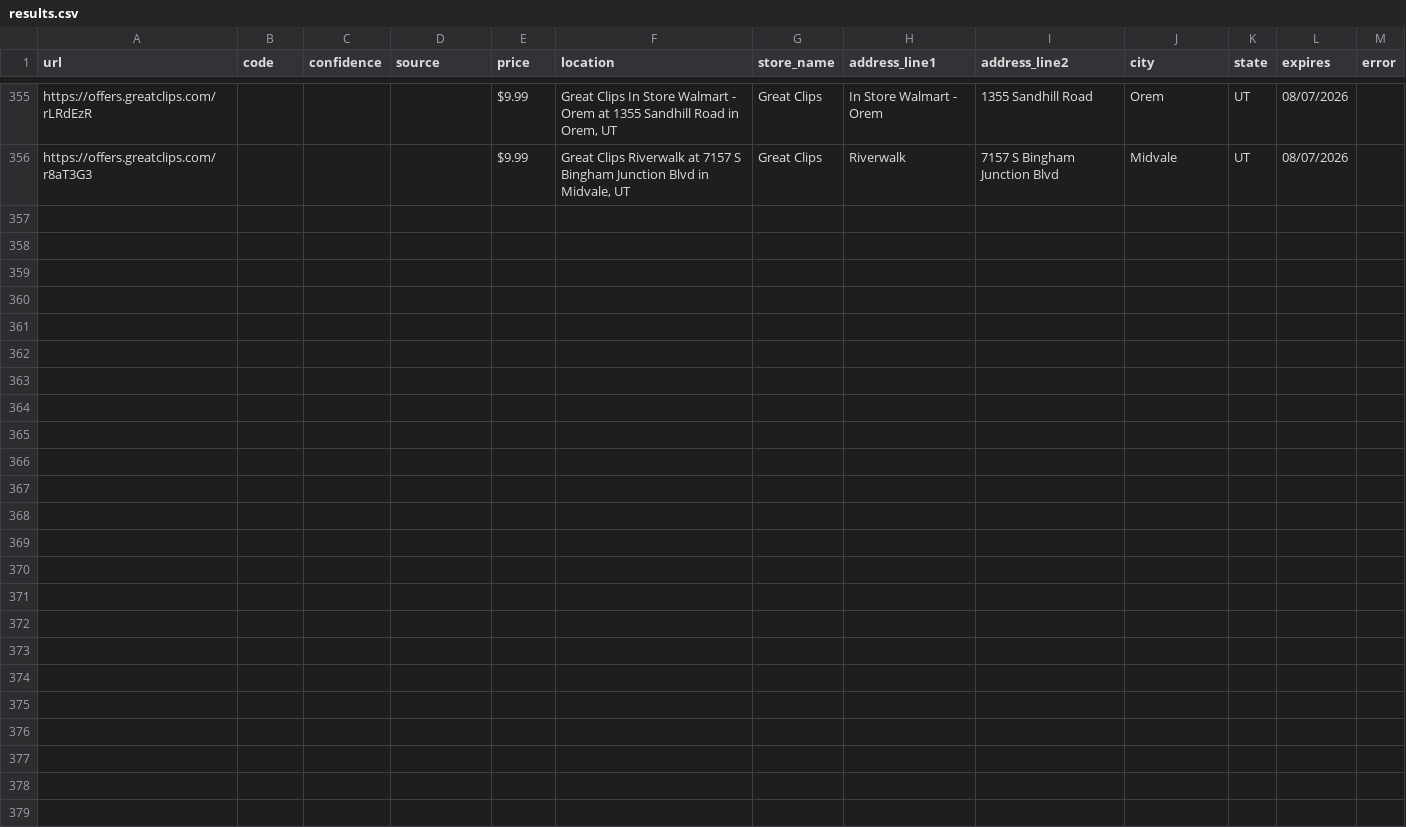
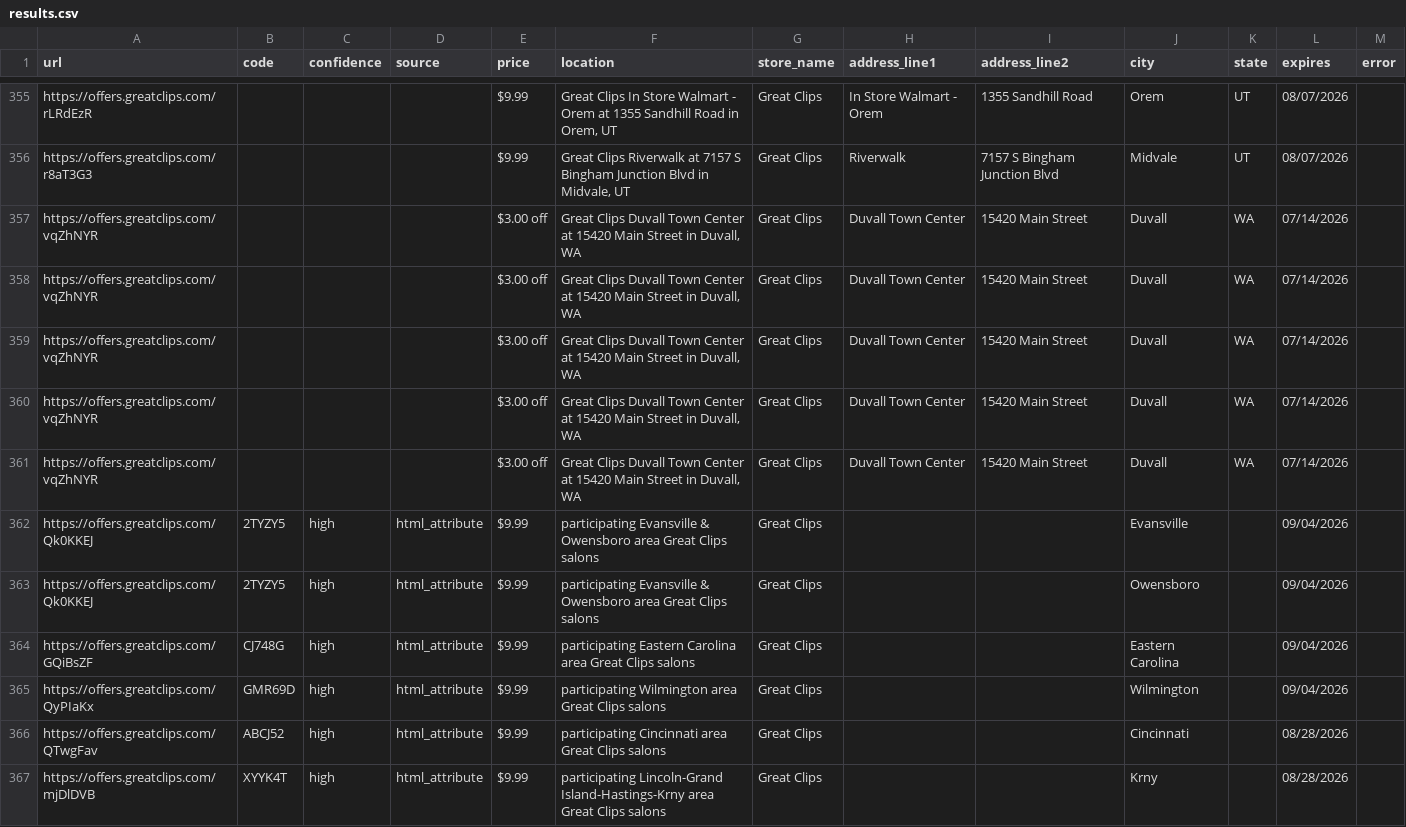
Before and after one commit to hivenugopal/coupons, a CSV file: files/results.csv, drawn as a sheet; only a part is shown, gaps mark what is left out; the diff covers the shown part only.

Commit message:
Add structured error logging to offers API and append new offers to results.csv

```diff
--- a/files/results.csv
+++ b/files/results.csv
@@ -405 +405,12 @@ https://offers.greatclips.com/rLRdEzR||||$9.99|Great Clips In Store Walmart - Or
 https://offers.greatclips.com/r8aT3G3||||$9.99|Great Clips Riverwalk at 7157 S Bingham Junction Blvd in Midvale, UT|Great Clips|Riverwalk|7157 S Bingham Junction Blvd|Midvale|UT|08/07/2026|
+https://offers.greatclips.com/vqZhNYR||||$3.00 off|Great Clips Duvall Town Center at 15420 Main Street in Duvall, WA|Great Clips|Duvall Town Center|15420 Main Street|Duvall|WA|07/14/2026|
+https://offers.greatclips.com/vqZhNYR||||$3.00 off|Great Clips Duvall Town Center at 15420 Main Street in Duvall, WA|Great Clips|Duvall Town Center|15420 Main Street|Duvall|WA|07/14/2026|
+https://offers.greatclips.com/vqZhNYR||||$3.00 off|Great Clips Duvall Town Center at 15420 Main Street in Duvall, WA|Great Clips|Duvall Town Center|15420 Main Street|Duvall|WA|07/14/2026|
+https://offers.greatclips.com/vqZhNYR||||$3.00 off|Great Clips Duvall Town Center at 15420 Main Street in Duvall, WA|Great Clips|Duvall Town Center|15420 Main Street|Duvall|WA|07/14/2026|
+https://offers.greatclips.com/vqZhNYR||||$3.00 off|Great Clips Duvall Town Center at 15420 Main Street in Duvall, WA|Great Clips|Duvall Town Center|15420 Main Street|Duvall|WA|07/14/2026|
+https://offers.greatclips.com/Qk0KKEJ|2TYZY5|high|html_attribute|$9.99|participating Evansville & Owensboro area Great Clips salons|Great Clips|||Evansville||09/04/2026|
+https://offers.greatclips.com/Qk0KKEJ|2TYZY5|high|html_attribute|$9.99|participating Evansville & Owensboro area Great Clips salons|Great Clips|||Owensboro||09/04/2026|
+https://offers.greatclips.com/GQiBsZF|CJ748G|high|html_attribute|$9.99|participating Eastern Carolina area Great Clips salons|Great Clips|||Eastern Carolina||09/04/2026|
+https://offers.greatclips.com/QyPIaKx|GMR69D|high|html_attribute|$9.99|participating Wilmington area Great Clips salons|Great Clips|||Wilmington||09/04/2026|
+https://offers.greatclips.com/QTwgFav|ABCJ52|high|html_attribute|$9.99|participating Cincinnati area Great Clips salons|Great Clips|||Cincinnati||08/28/2026|
+https://offers.greatclips.com/mjDlDVB|XYYK4T|high|html_attribute|$9.99|participating Lincoln-Grand Island-Hastings-Krny area Great Clips salons|Great Clips|||Krny||08/28/2026|
```
Also changed, not shown: 11 added rows elsewhere in this file, 2 other files.
